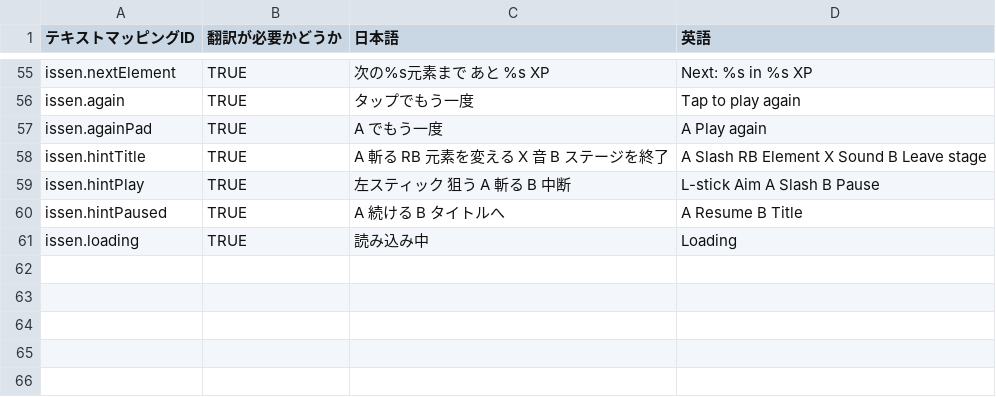
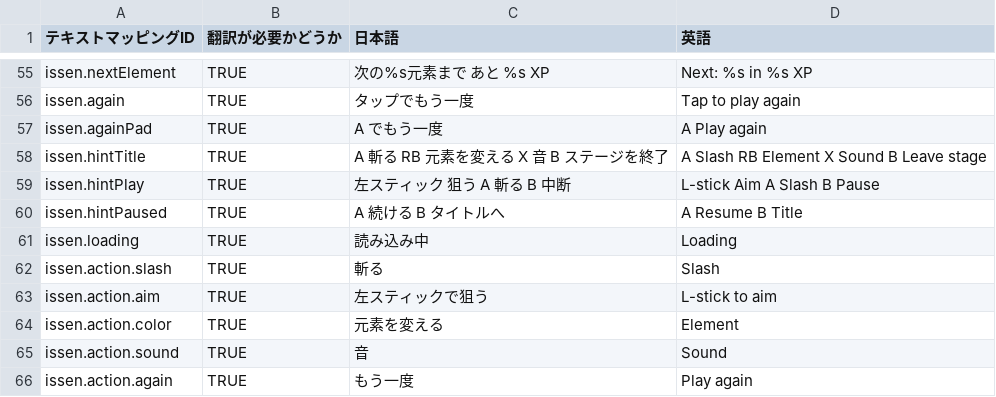
Before and after one commit to Hyoira/Issen, a CSV file: miliastra/translation-lua.csv, drawn as a sheet; only a part is shown, gaps mark what is left out.

Commit message:
Update Miliastra controls, difficulty, leaderboard and achievements

```diff
--- a/miliastra/translation-lua.csv
+++ b/miliastra/translation-lua.csv
@@ -61 +61,6 @@ issen.hintPaused,TRUE,A 続ける   B タイトルへ,A Resume   B Title
 issen.loading,TRUE,読み込み中,Loading
+issen.action.slash,TRUE,斬る,Slash
+issen.action.aim,TRUE,左スティックで狙う,L-stick to aim
+issen.action.color,TRUE,元素を変える,Element
+issen.action.sound,TRUE,音,Sound
+issen.action.again,TRUE,もう一度,Play again
```
Also changed, not shown: 24 other files.
